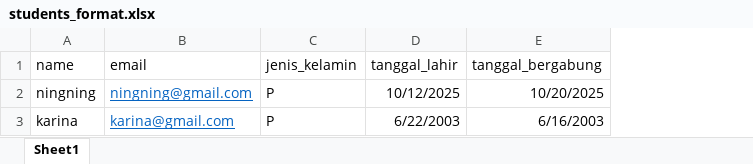
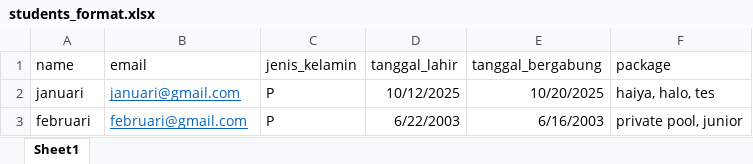
Before and after one commit to WaveCoach/BackEnd-WaveCoach, an Excel workbook: public/assets/templates/students_format.xlsx, sheet Sheet1, drawn as a sheet; values as stored, in another font and other column widths than the file's, no borders; the diff names each change by its address in the sheet, - before the commit and + after, or states it on an @@ line.

Commit message:
ubah format excel

```diff
--- a/public/assets/templates/students_format.xlsx (sheet Sheet1)
+++ b/public/assets/templates/students_format.xlsx (sheet Sheet1)
+column F (package), rows 2-3: haiya, halo, tes | private pool, junior
-A2 (name): ningning
+A2 (name): januari
-B2 (email): ningning@gmail.com
+B2 (email): januari@gmail.com
-A3 (name): karina
+A3 (name): februari
-B3 (email): karina@gmail.com
+B3 (email): februari@gmail.com
```
Also changed, not shown: public/assets/templates/coach_format.xlsx.
